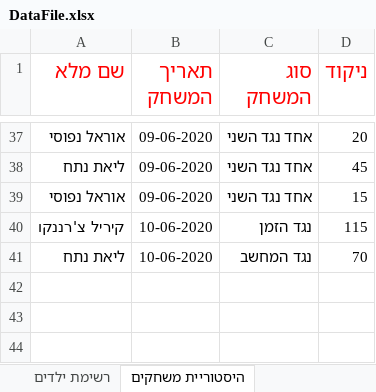
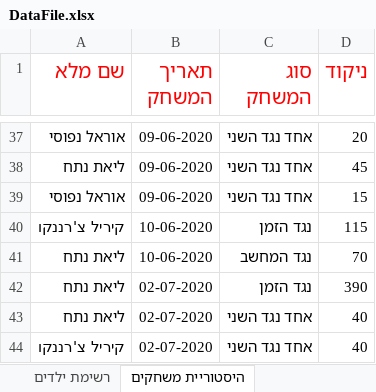
Before and after one commit to KirilCh/MatchGame, an Excel workbook: DataFile.xlsx, sheet היסטוריית משחקים, drawn as a sheet; only a part is shown, gaps mark what is left out; values as stored, in another font and other column widths than the file's, no borders; the diff names each change by its address in the sheet, - before the commit and + after, or states it on an @@ line.

```diff
--- a/DataFile.xlsx (sheet היסטוריית משחקים)
+++ b/DataFile.xlsx (sheet היסטוריית משחקים)
+row 42: ליאת נתח | 02-07-2020 | נגד הזמן | 390
+row 43: ליאת נתח | 02-07-2020 | אחד נגד השני | 40
+row 44: קיריל צ'רננקו | 02-07-2020 | אחד נגד השני | 40
```
Also changed, not shown: 1 other file.
